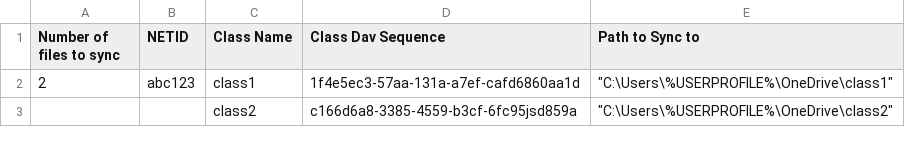
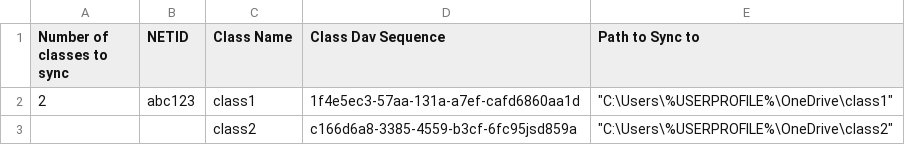
Before and after one commit to RumailM/NewClassesSync, a CSV file: classes.csv, drawn as a sheet.

Commit message:
Update classes.csv

```diff
--- a/classes.csv
+++ b/classes.csv
@@ -1,2 +1,2 @@
-Number of files to sync,NETID,Class Name,Class Dav Sequence,Path to Sync to
+Number of classes to sync,NETID,Class Name,Class Dav Sequence,Path to Sync to
 2,abc123,class1,1f4e5ec3-57aa-131a-a7ef-cafd6860aa1d,"""C:\Users\%USERPROFILE%\OneDrive\class1"""
```
